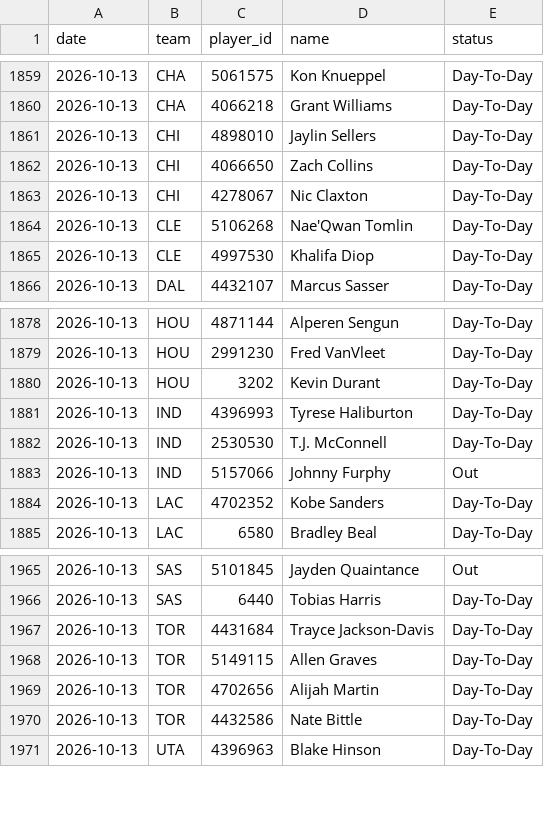
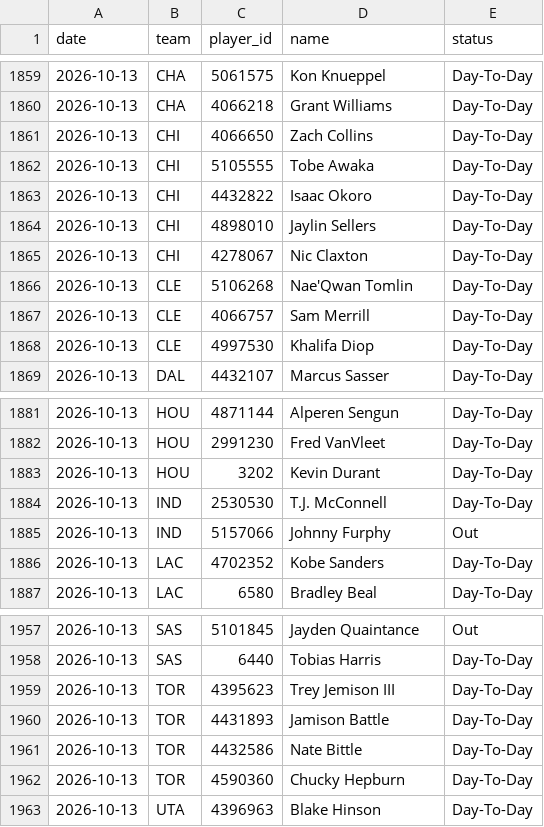
Before and after one commit to DEMON-X13/nba-hub, a CSV file: data/injuries_log.csv, drawn as a sheet; only a part is shown, gaps mark what is left out; the diff covers the shown part only.

```diff
--- a/data/injuries_log.csv
+++ b/data/injuries_log.csv
@@ -1860,6 +1860,9 @@ date,team,player_id,name,status
 2026-10-13,CHA,4066218,Grant Williams,Day-To-Day
+2026-10-13,CHI,4066650,Zach Collins,Day-To-Day
+2026-10-13,CHI,5105555,Tobe Awaka,Day-To-Day
+2026-10-13,CHI,4432822,Isaac Okoro,Day-To-Day
 2026-10-13,CHI,4898010,Jaylin Sellers,Day-To-Day
-2026-10-13,CHI,4066650,Zach Collins,Day-To-Day
 2026-10-13,CHI,4278067,Nic Claxton,Day-To-Day
 2026-10-13,CLE,5106268,Nae'Qwan Tomlin,Day-To-Day
+2026-10-13,CLE,4066757,Sam Merrill,Day-To-Day
 2026-10-13,CLE,4997530,Khalifa Diop,Day-To-Day
@@ -1880,3 +1883,2 @@ date,team,player_id,name,status
 2026-10-13,HOU,3202,Kevin Durant,Day-To-Day
-2026-10-13,IND,4396993,Tyrese Haliburton,Day-To-Day
 2026-10-13,IND,2530530,T.J. McConnell,Day-To-Day
@@ -1966,6 +1958,6 @@ date,team,player_id,name,status
 2026-10-13,SAS,6440,Tobias Harris,Day-To-Day
-2026-10-13,TOR,4431684,Trayce Jackson-Davis,Day-To-Day
-2026-10-13,TOR,5149115,Allen Graves,Day-To-Day
-2026-10-13,TOR,4702656,Alijah Martin,Day-To-Day
+2026-10-13,TOR,4395623,Trey Jemison III,Day-To-Day
+2026-10-13,TOR,4431893,Jamison Battle,Day-To-Day
 2026-10-13,TOR,4432586,Nate Bittle,Day-To-Day
+2026-10-13,TOR,4590360,Chucky Hepburn,Day-To-Day
 2026-10-13,UTA,4396963,Blake Hinson,Day-To-Day
```
Also changed, not shown: 1 added row, 11 removed rows, 3 moved rows and 5 edited cells elsewhere in this file, data/predictions.csv, 5 other files.
